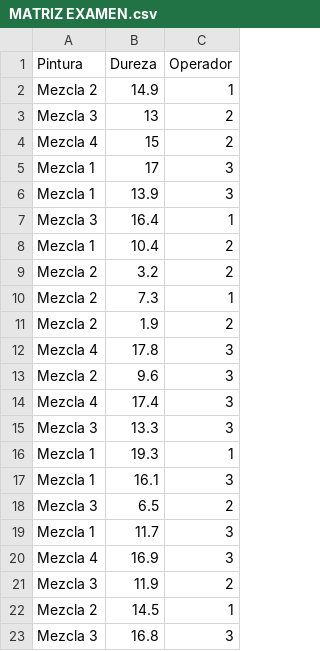
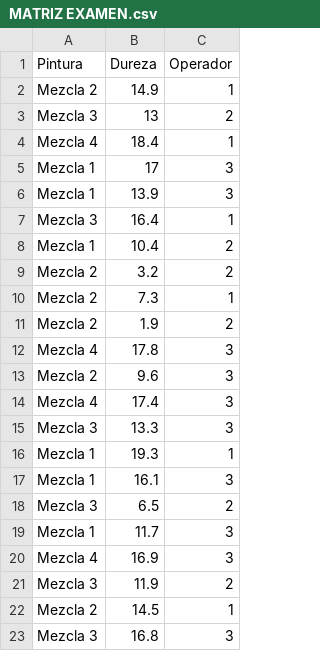
Before and after one commit to keyla1212/DATOS-PARA-DOE-Y-RM, a CSV file: MATRIZ EXAMEN.csv, drawn as a sheet.

Commit message:
Update MATRIZ EXAMEN.csv

```diff
--- a/MATRIZ EXAMEN.csv
+++ b/MATRIZ EXAMEN.csv
@@ -3,3 +3,3 @@ Mezcla 2;14.9;1
 Mezcla 3;13;2
-Mezcla 4;15;2
+Mezcla 4;18.4;1
 Mezcla 1;17;3
```
